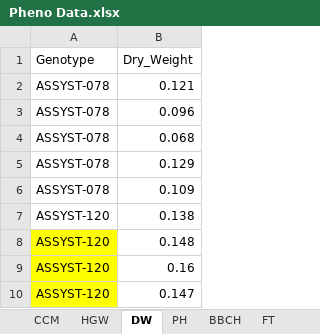
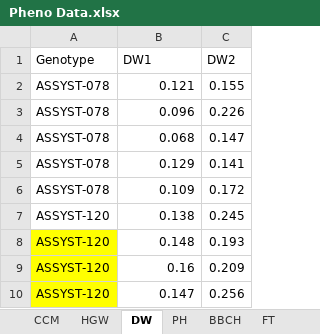
Before and after one commit to quesadillacat/CROP-SHIT, an Excel workbook: Pheno Data.xlsx, sheet DW, drawn as a sheet; only a part is shown; values as stored, in another font and other column widths than the file's, no borders; the diff names each change by its address in the sheet, - before the commit and + after, or states it on an @@ line.

```diff
--- a/Pheno Data.xlsx (sheet DW)
+++ b/Pheno Data.xlsx (sheet DW)
+column C (DW2), rows 2-10: 0.155 | 0.226 | 0.147 | 0.141 | 0.172 | 0.245 | 0.193 | 0.209 | 0.256
-B1: Dry_Weight
+B1: DW1
```
Also changed, not shown: sheet EBLUPs for Multiscore, sheet HGW, sheet CCM, sheet BBCH, sheet PH, sheet FM Before, other sheet tabs.
